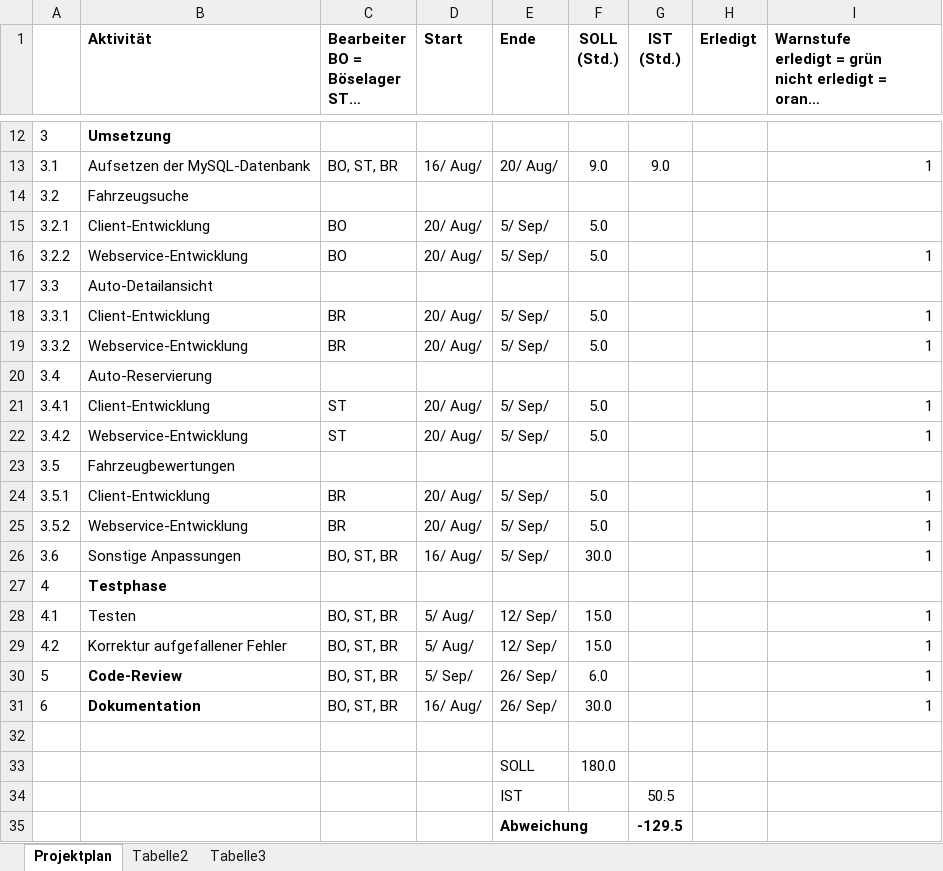
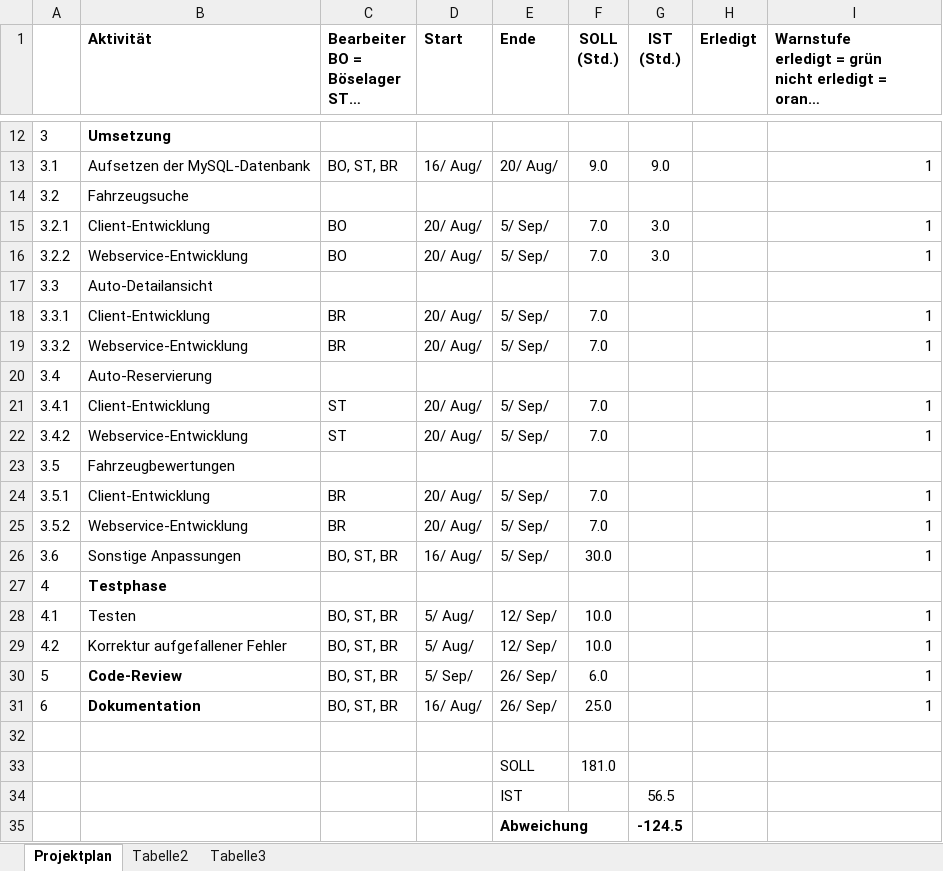
Before and after one commit to AlexSteffen/RentACar, an Excel workbook: Projektdokumente/Projektplan.xlsx, sheet Projektplan, drawn as a sheet; only a part is shown, gaps mark what is left out; long unchanged cells end in …; values as stored, in another font and other column widths than the file's, no borders; conditional formats not drawn; the diff names each change by its address in the sheet, - before the commit and + after, or states it on an @@ line.

Commit message:
projektplan angepasst

```diff
--- a/Projektdokumente/Projektplan.xlsx (sheet Projektplan)
+++ b/Projektdokumente/Projektplan.xlsx (sheet Projektplan)
-F15:F16 (SOLL (Std.)): 5.0
+F15:F16 (SOLL (Std.)): 7.0
-G15:G16 (IST (Std.)): (empty)
+G15:G16 (IST (Std.)): 3.0
-I15: (empty)
+I15: 1
-F18:F19 (SOLL (Std.)): 5.0
+F18:F19 (SOLL (Std.)): 7.0
-F21:F22 (SOLL (Std.)): 5.0
+F21:F22 (SOLL (Std.)): 7.0
-F24:F25 (SOLL (Std.)): 5.0
+F24:F25 (SOLL (Std.)): 7.0
-F28:F29 (SOLL (Std.)): 15.0
+F28:F29 (SOLL (Std.)): 10.0
-F31 (SOLL (Std.)): 30.0
+F31 (SOLL (Std.)): 25.0
-F33 (SOLL (Std.)): 180.0
+F33 (SOLL (Std.)): 181.0
-G34 (IST (Std.)): 50.5
+G34 (IST (Std.)): 56.5
-G35 (IST (Std.)): -129.5
+G35 (IST (Std.)): -124.5
```
